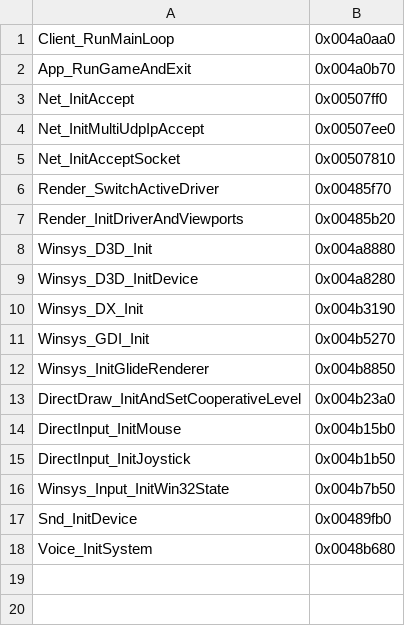
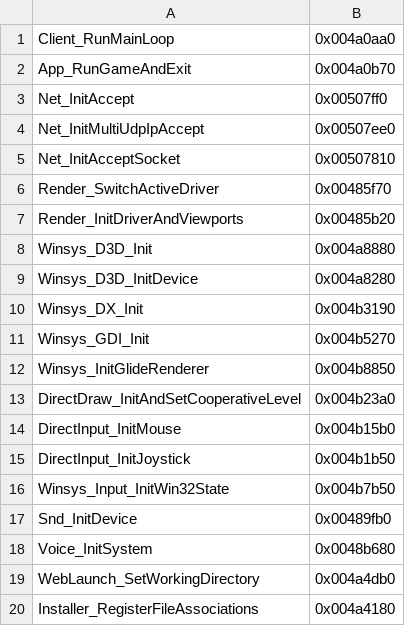
Before and after one commit to cyberbalsa/wulfram2-server, a TSV file: gen/known_addresses.tsv, drawn as a sheet; the diff names each change by its address in the sheet, - before the commit and + after, or states it on an @@ line.

```diff
--- a/gen/known_addresses.tsv
+++ b/gen/known_addresses.tsv
+row 19: WebLaunch_SetWorkingDirectory | 0x004a4db0
+row 20: Installer_RegisterFileAssociations | 0x004a4180
```
Also changed, not shown: 6 other files.
